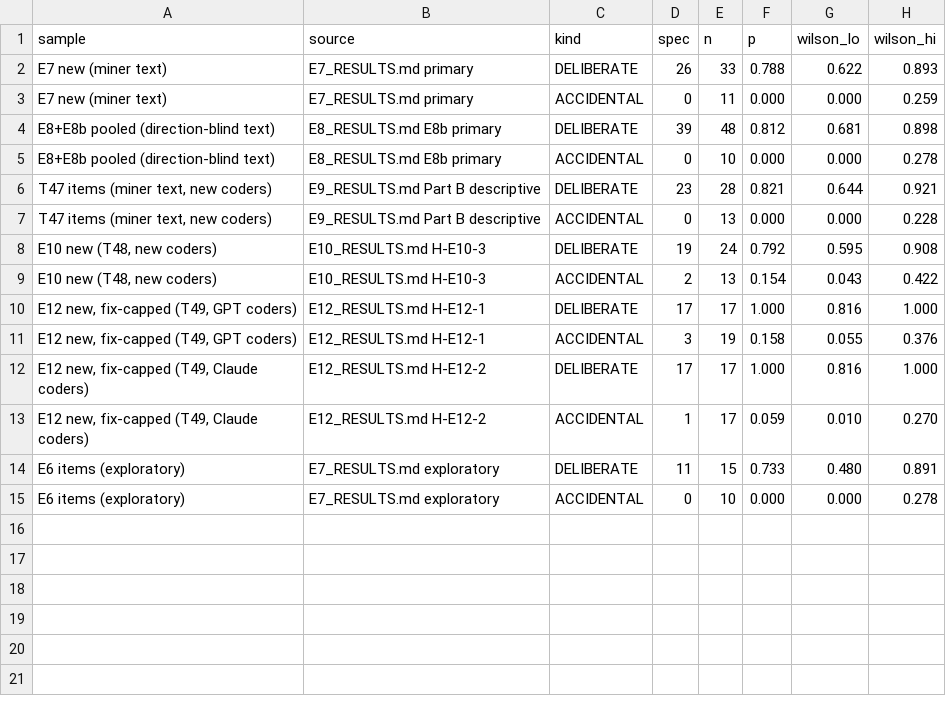
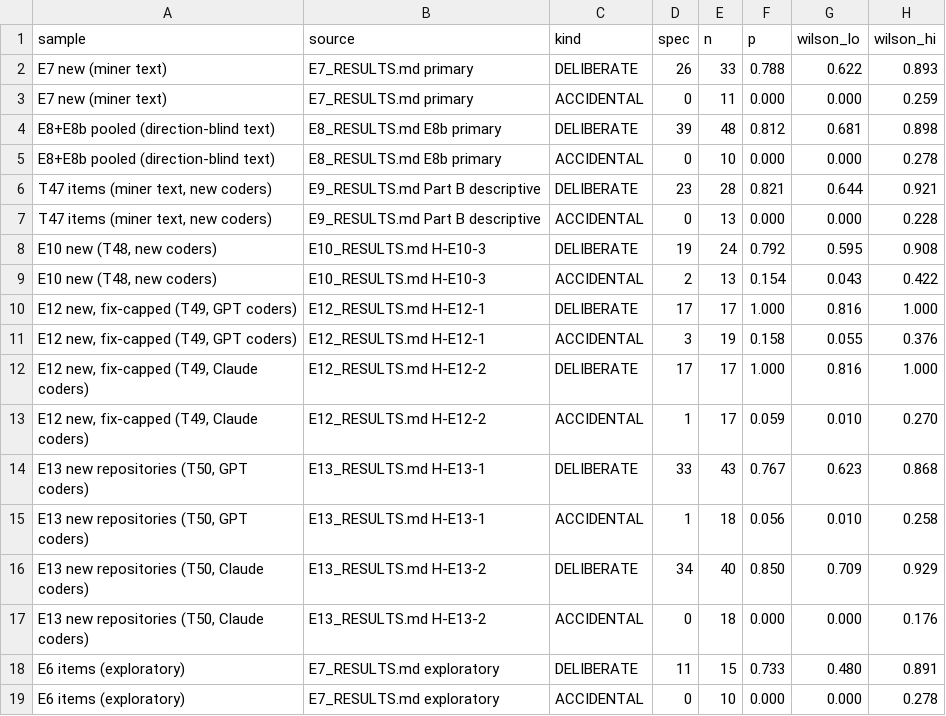
Before and after one commit to epsilonnotpstu/API-research, a CSV file: research/10_paper/figures/fig_kind_direction_table.csv, drawn as a sheet; the diff names each change by its address in the sheet, - before the commit and + after, or states it on an @@ line.

Commit message:
E13 scored once (frozen): H-E13-1 PASS (GPT 33/43 vs 1/18; clusters 22/29 vs 1/13), H-E13-2 PASS (Claude 34/40 vs 0/18; clusters 23/28 vs 0/12), H-E13-3 PASS (kappa 0.88), H-E13-4 SIGNIFICANT favouring forced-choice LLM (0 vs 7, p=0.016); pooled E10+E12+E13 69/84 vs 6/50; blind outputs + output freeze, results, paper v0.4 (§4.8, abstract item 7, Figure 1 E13 rows), docs

```diff
--- a/research/10_paper/figures/fig_kind_direction_table.csv
+++ b/research/10_paper/figures/fig_kind_direction_table.csv
+row 14: E13 new repositories (T50, GPT coders) | E13_RESULTS.md H-E13-1 | DELIBERATE | 33 | 43 | 0.767 | 0.623 | 0.868
+row 15: E13 new repositories (T50, GPT coders) | E13_RESULTS.md H-E13-1 | ACCIDENTAL | 1 | 18 | 0.056 | 0.010 | 0.258
+row 16: E13 new repositories (T50, Claude coders) | E13_RESULTS.md H-E13-2 | DELIBERATE | 34 | 40 | 0.850 | 0.709 | 0.929
+row 17: E13 new repositories (T50, Claude coders) | E13_RESULTS.md H-E13-2 | ACCIDENTAL | 0 | 18 | 0.000 | 0.000 | 0.176
```
Also changed, not shown: 56 other files.
